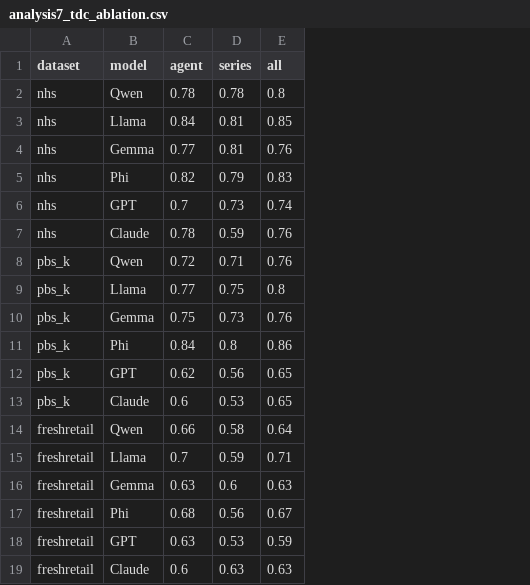
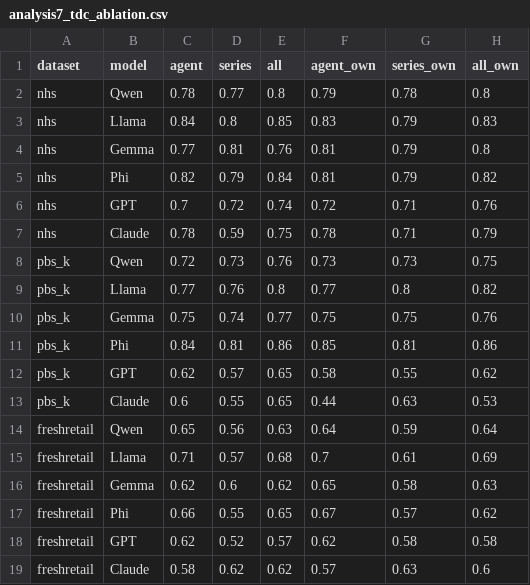
Before and after one commit to haohuilu/llm-agent-inventory, a CSV file: utd24_runs/results/analysis7_tdc_ablation.csv, drawn as a sheet; the diff names each change by its address in the sheet, - before the commit and + after, or states it on an @@ line.

```diff
--- a/utd24_runs/results/analysis7_tdc_ablation.csv
+++ b/utd24_runs/results/analysis7_tdc_ablation.csv
+column F (agent_own), rows 2-19: 0.79 | 0.83 | 0.81 | 0.81 | 0.72 | 0.78 | 0.73 | 0.77 | 0.75 | 0.85 | 0.58 | 0.44 | 0.64 | 0.7 | 0.65 | 0.67 | 0.62 | 0.57
+column G (series_own), rows 2-19: 0.78 | 0.79 | 0.79 | 0.79 | 0.71 | 0.71 | 0.73 | 0.8 | 0.75 | 0.81 | 0.55 | 0.63 | 0.59 | 0.61 | 0.58 | 0.57 | 0.58 | 0.63
+column H (all_own), rows 2-19: 0.8 | 0.83 | 0.8 | 0.82 | 0.76 | 0.79 | 0.75 | 0.82 | 0.76 | 0.86 | 0.62 | 0.53 | 0.64 | 0.69 | 0.63 | 0.62 | 0.58 | 0.6
-D2 (series): 0.78
+D2 (series): 0.77
-D3 (series): 0.81
+D3 (series): 0.8
-E5 (all): 0.83
+E5 (all): 0.84
-D6 (series): 0.73
+D6 (series): 0.72
-E7 (all): 0.76
+E7 (all): 0.75
-D8 (series): 0.71
+D8 (series): 0.73
-D9 (series): 0.75
+D9 (series): 0.76
-D10 (series): 0.73
+D10 (series): 0.74
-E10 (all): 0.76
+E10 (all): 0.77
-D11 (series): 0.8
+D11 (series): 0.81
-D12 (series): 0.56
+D12 (series): 0.57
-D13 (series): 0.53
+D13 (series): 0.55
-C14 (agent): 0.66
+C14 (agent): 0.65
-D14 (series): 0.58
+D14 (series): 0.56
-E14 (all): 0.64
+E14 (all): 0.63
-C15 (agent): 0.7
+C15 (agent): 0.71
-D15 (series): 0.59
+D15 (series): 0.57
-E15 (all): 0.71
+E15 (all): 0.68
-C16 (agent): 0.63
+C16 (agent): 0.62
-E16 (all): 0.63
+E16 (all): 0.62
-C17 (agent): 0.68
+C17 (agent): 0.66
-D17 (series): 0.56
+D17 (series): 0.55
-E17 (all): 0.67
+E17 (all): 0.65
-C18 (agent): 0.63
+C18 (agent): 0.62
-D18 (series): 0.53
+D18 (series): 0.52
-E18 (all): 0.59
+E18 (all): 0.57
-C19 (agent): 0.6
+C19 (agent): 0.58
-D19 (series): 0.63
+D19 (series): 0.62
-E19 (all): 0.63
+E19 (all): 0.62
```
Also changed, not shown: utd24_runs/results/analysis3_learning_dynamics.csv, utd24_runs/results/analysis4_trace_confidence.csv, 8 other files.
